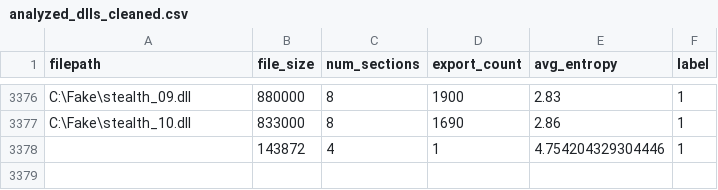
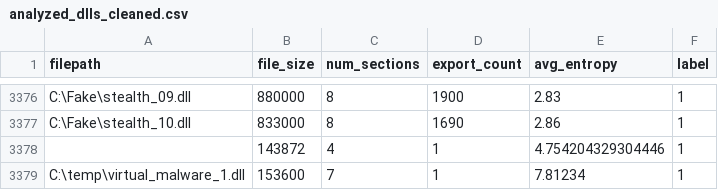
Before and after one commit to jyaniee/DLLDetect, a CSV file: tools/analyzed_dlls_cleaned.csv, drawn as a sheet; only a part is shown, gaps mark what is left out; the diff names each change by its address in the sheet, - before the commit and + after, or states it on an @@ line.

Commit message:
feat:malware 가성머신에서 추출후 csv 추가
추가후 머신러닝 패치 예정

```diff
--- a/tools/analyzed_dlls_cleaned.csv
+++ b/tools/analyzed_dlls_cleaned.csv
+row 3379: C:\temp\virtual_malware_1.dll | 153600 | 7 | 1 | 7.81234 | 1
```
